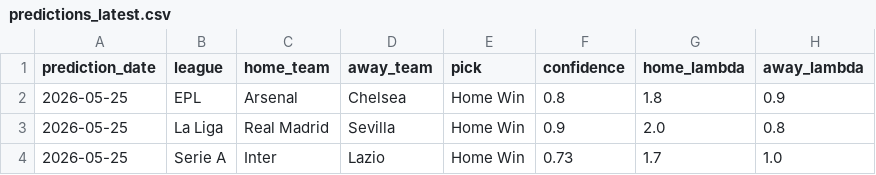
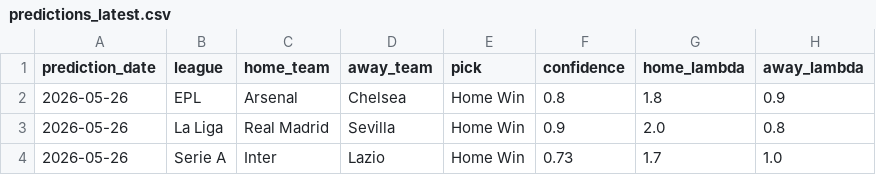
Before and after one commit to scout-Tech237/SoccerBettingAlgorithm, a CSV file: data/predictions_latest.csv, drawn as a sheet.

```diff
--- a/data/predictions_latest.csv
+++ b/data/predictions_latest.csv
@@ -1,4 +1,4 @@
 prediction_date,league,home_team,away_team,pick,confidence,home_lambda,away_lambda
-2026-05-25,EPL,Arsenal,Chelsea,Home Win,0.8,1.8,0.9
-2026-05-25,La Liga,Real Madrid,Sevilla,Home Win,0.9,2.0,0.8
-2026-05-25,Serie A,Inter,Lazio,Home Win,0.73,1.7,1.0
+2026-05-26,EPL,Arsenal,Chelsea,Home Win,0.8,1.8,0.9
+2026-05-26,La Liga,Real Madrid,Sevilla,Home Win,0.9,2.0,0.8
+2026-05-26,Serie A,Inter,Lazio,Home Win,0.73,1.7,1.0
```
